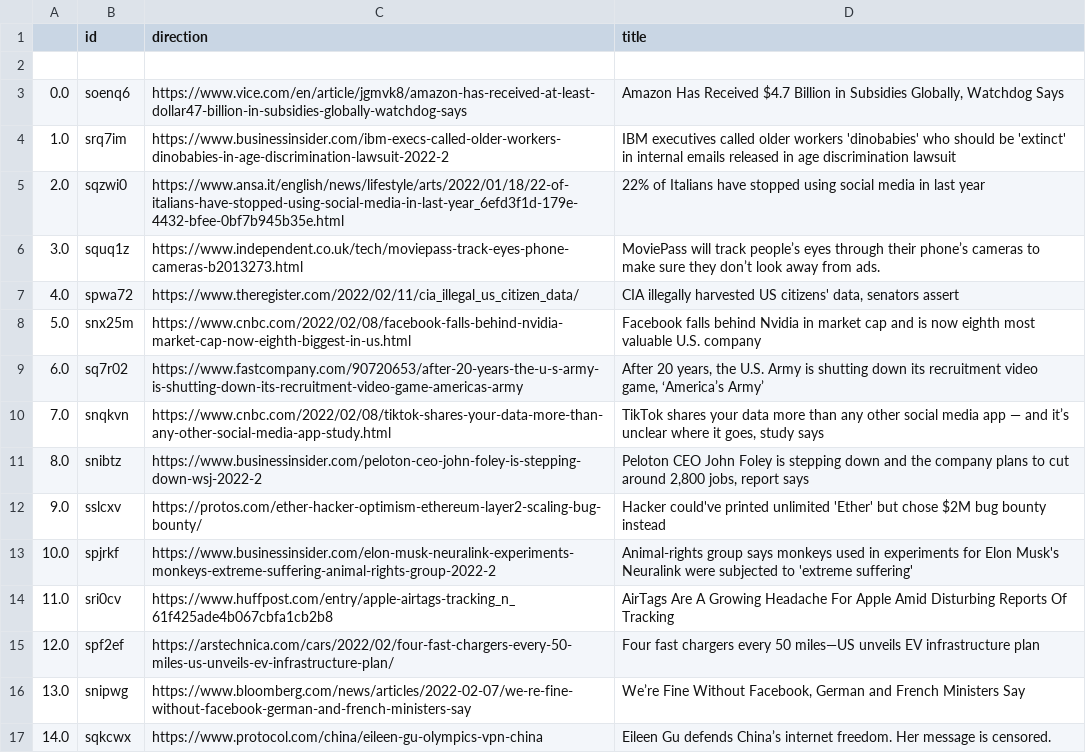
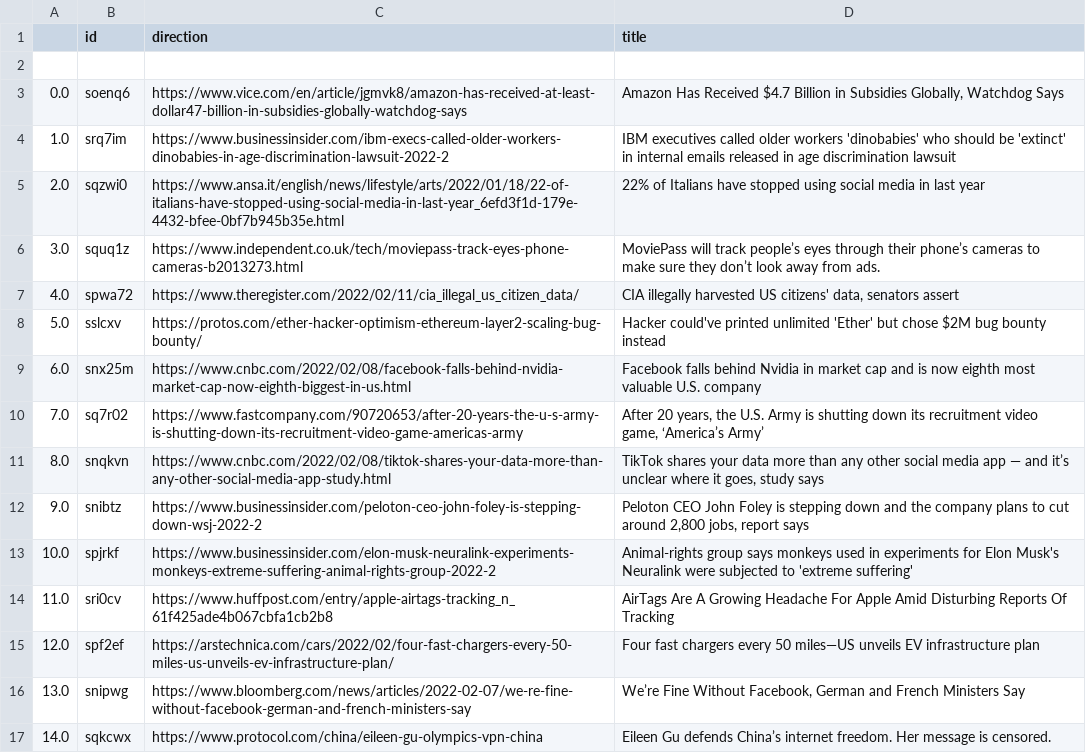
Before and after one commit to jesusyanez/Techline, a CSV file: top10weekly.csv, drawn as a sheet.

Commit message:
latest update

```diff
--- a/top10weekly.csv
+++ b/top10weekly.csv
@@ -7,7 +7,7 @@
 4.0,spwa72,https://www.theregister.com/2022/02/11/cia_illegal_us_citizen_data/,"CIA illegally harvested US citizens' data, senators assert"
-5.0,snx25m,https://www.cnbc.com/2022/02/08/facebook-falls-behind-nvidia-market-cap-now-eighth-biggest-in-us.html,Facebook falls behind Nvidia in market cap and is now eighth most valuable U.S. company
-6.0,sq7r02,https://www.fastcompany.com/90720653/after-20-years-the-u-s-army-is-shutting-down-its-recruitment-video-game-americas-army,"After 20 years, the U.S. Army is shutting down its recruitment video game, ‘America’s Army’"
-7.0,snqkvn,https://www.cnbc.com/2022/02/08/tiktok-shares-your-data-more-than-any-other-social-media-app-study.html,"TikTok shares your data more than any other social media app — and it’s unclear where it goes, study says"
-8.0,snibtz,https://www.businessinsider.com/peloton-ceo-john-foley-is-stepping-down-wsj-2022-2,"Peloton CEO John Foley is stepping down and the company plans to cut around 2,800 jobs, report says"
-9.0,sslcxv,https://protos.com/ether-hacker-optimism-ethereum-layer2-scaling-bug-bounty/,Hacker could've printed unlimited 'Ether' but chose $2M bug bounty instead
+5.0,sslcxv,https://protos.com/ether-hacker-optimism-ethereum-layer2-scaling-bug-bounty/,Hacker could've printed unlimited 'Ether' but chose $2M bug bounty instead
+6.0,snx25m,https://www.cnbc.com/2022/02/08/facebook-falls-behind-nvidia-market-cap-now-eighth-biggest-in-us.html,Facebook falls behind Nvidia in market cap and is now eighth most valuable U.S. company
+7.0,sq7r02,https://www.fastcompany.com/90720653/after-20-years-the-u-s-army-is-shutting-down-its-recruitment-video-game-americas-army,"After 20 years, the U.S. Army is shutting down its recruitment video game, ‘America’s Army’"
+8.0,snqkvn,https://www.cnbc.com/2022/02/08/tiktok-shares-your-data-more-than-any-other-social-media-app-study.html,"TikTok shares your data more than any other social media app — and it’s unclear where it goes, study says"
+9.0,snibtz,https://www.businessinsider.com/peloton-ceo-john-foley-is-stepping-down-wsj-2022-2,"Peloton CEO John Foley is stepping down and the company plans to cut around 2,800 jobs, report says"
 10.0,spjrkf,https://www.businessinsider.com/elon-musk-neuralink-experiments-monkeys-extreme-suffering-animal-rights-group-2022-2,Animal-rights group says monkeys used in experiments for Elon Musk's Neuralink were subjected to 'extreme suffering'
```
